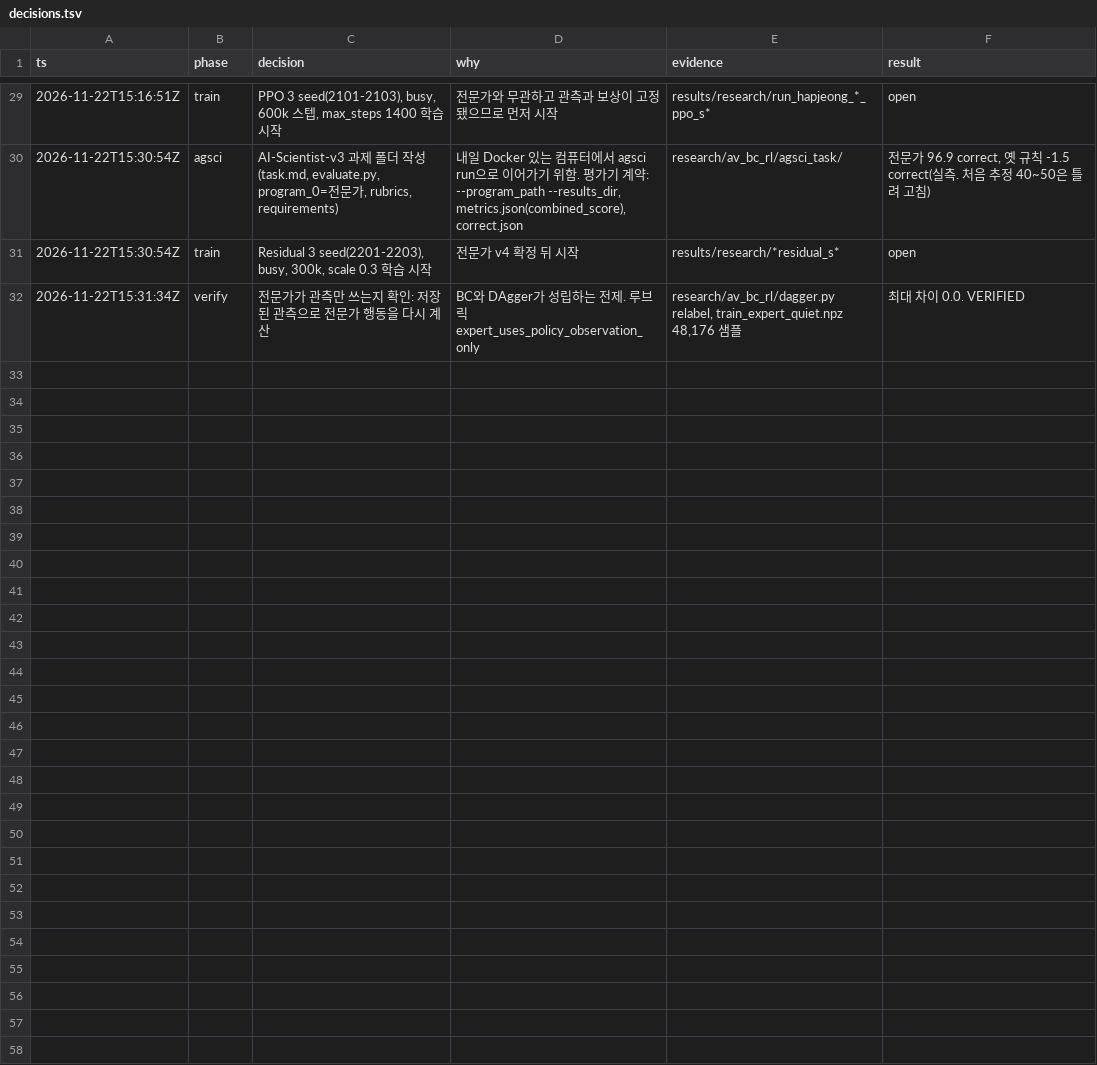
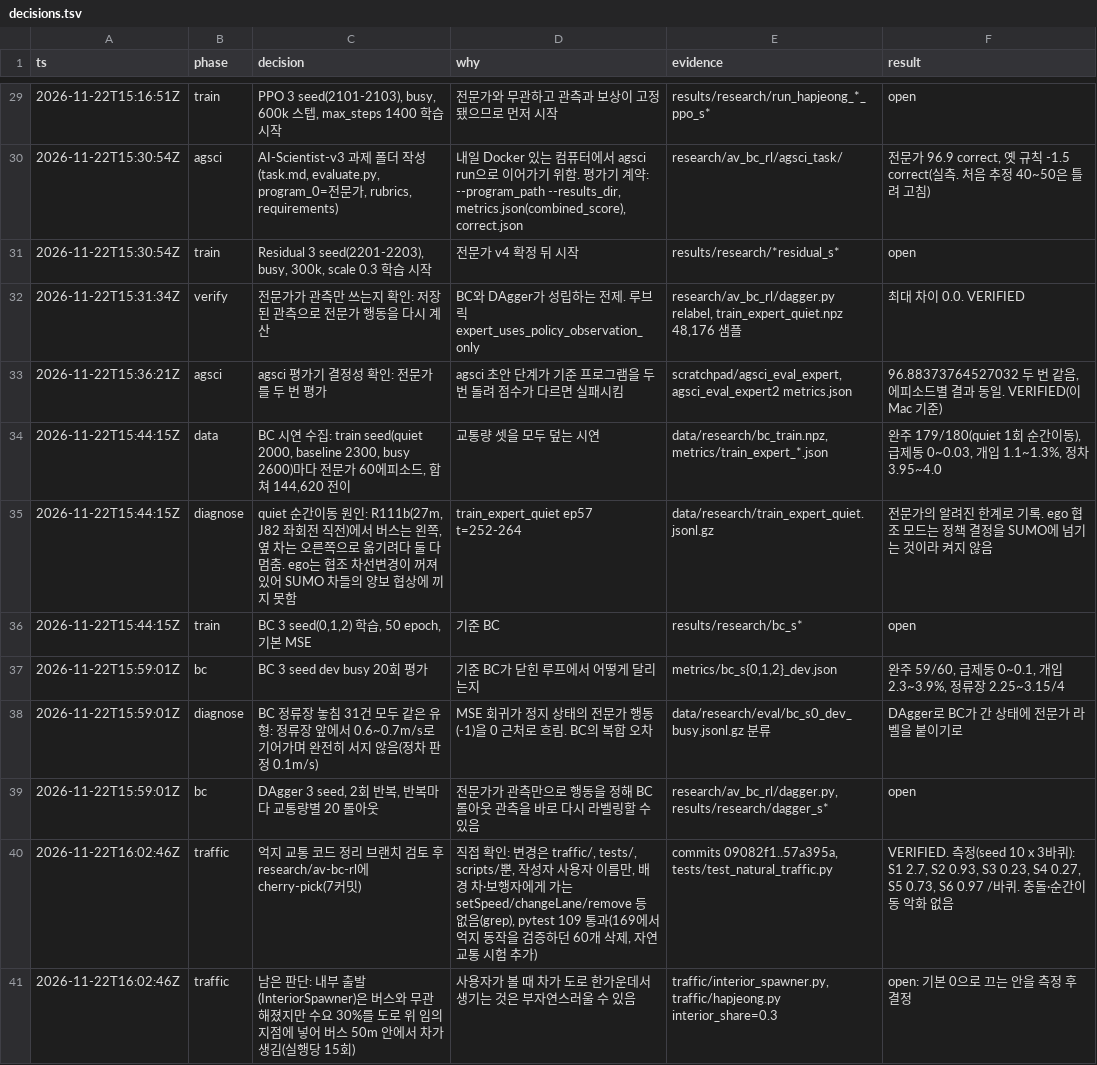
Before and after one commit to kiyong-jung/Artificial-Intelligence-and-Control-for-Autonomous-Driving, a TSV file: research/av_bc_rl/decisions.tsv, drawn as a sheet; only a part is shown, gaps mark what is left out; the diff names each change by its address in the sheet, - before the commit and + after, or states it on an @@ line.

Commit message:
docs(research): 평가기 결정성 확인과 교통 정리 검토를 결정 기록에 남기기

```diff
--- a/research/av_bc_rl/decisions.tsv
+++ b/research/av_bc_rl/decisions.tsv
+row 33: 2026-11-22T15:36:21Z | agsci | agsci 평가기 결정성 확인: 전문가를 두 번 평가 | agsci 초안 단계가 기준 프로그램을 두 번 돌려 점수가 다르면 실패시킴 | scratchpad/agsci_eval_expert, agsci_eval_expert2 metrics.json | 96.88373764527032 두 번 같음, 에피소드별 결과 동일. VERIFIED(이 Mac 기준)
+row 34: 2026-11-22T15:44:15Z | data | BC 시연 수집: train seed(quiet 2000, baseline 2300, busy 2600)마다 전문가 60에피소드, 합쳐 144,620 전이 | 교통량 셋을 모두 덮는 시연 | data/research/bc_train.npz, metrics/train_expert_*.json | 완주 179/180(quiet 1회 순간이동), 급제동 0~0.03, 개입 1.1~1.3%, 정차 3.95~4.0
+row 35: 2026-11-22T15:44:15Z | diagnose | quiet 순간이동 원인: R111b(27m, J82 좌회전 직전)에서 버스는 왼쪽, 옆 차는 오른쪽으로 옮기려다 둘 다 멈춤. ego는 협조 차선변경이 꺼져 있어 SUMO 차들의 양보 협상에 끼지 못함 | train_expert_quiet ep57 t=252-264 | data/research/train_expert_quiet.jsonl.gz | 전문가의 알려진 한계로 기록. ego 협조 모드는 정책 결정을 SUMO에 넘기는 것이라 켜지 않음
+row 36: 2026-11-22T15:44:15Z | train | BC 3 seed(0,1,2) 학습, 50 epoch, 기본 MSE | 기준 BC | results/research/bc_s* | open
+row 37: 2026-11-22T15:59:01Z | bc | BC 3 seed dev busy 20회 평가 | 기준 BC가 닫힌 루프에서 어떻게 달리는지 | metrics/bc_s{0,1,2}_dev.json | 완주 59/60, 급제동 0~0.1, 개입 2.3~3.9%, 정류장 2.25~3.15/4
+row 38: 2026-11-22T15:59:01Z | diagnose | BC 정류장 놓침 31건 모두 같은 유형: 정류장 앞에서 0.6~0.7m/s로 기어가며 완전히 서지 않음(정차 판정 0.1m/s) | MSE 회귀가 정지 상태의 전문가 행동(-1)을 0 근처로 흐림. BC의 복합 오차 | data/research/eval/bc_s0_dev_busy.jsonl.gz 분류 | DAgger로 BC가 간 상태에 전문가 라벨을 붙이기로
+row 39: 2026-11-22T15:59:01Z | bc | DAgger 3 seed, 2회 반복, 반복마다 교통량별 20 롤아웃 | 전문가가 관측만으로 행동을 정해 BC 롤아웃 관측을 바로 다시 라벨링할 수 있음 | research/av_bc_rl/dagger.py, results/research/dagger_s* | open
+row 40: 2026-11-22T16:02:46Z | traffic | 억지 교통 코드 정리 브랜치 검토 후 research/av-bc-rl에 cherry-pick(7커밋) | 직접 확인: 변경은 traffic/, tests/, scripts/뿐, 작성자 사용자 이름만, 배경 차·보행자에게 가는 setSpeed/changeLane/remove 등 없음(grep), pytest 109 통과(169에서 억지 동작을 검증하던 60개 삭제, 자연 교통 시험 추가) | commits 09082f1..57a395a, tests/test_natural_traffic.py | VERIFIED. 측정(seed 10 x 3바퀴): S1 2.7, S2 0.93, S3 0.23, S4 0.27, S5 0.73, S6 0.97 /바퀴. 충돌·순간이동 악화 없음
+row 41: 2026-11-22T16:02:46Z | traffic | 남은 판단: 내부 출발(InteriorSpawner)은 버스와 무관해졌지만 수요 30%를 도로 위 임의 지점에 넣어 버스 50m 안에서 차가 생김(실행당 15회) | 사용자가 볼 때 차가 도로 한가운데서 생기는 것은 부자연스러울 수 있음 | traffic/interior_spawner.py, traffic/hapjeong.py interior_share=0.3 | open: 기본 0으로 끄는 안을 측정 후 결정
```
Also changed, not shown: 1 other file.
